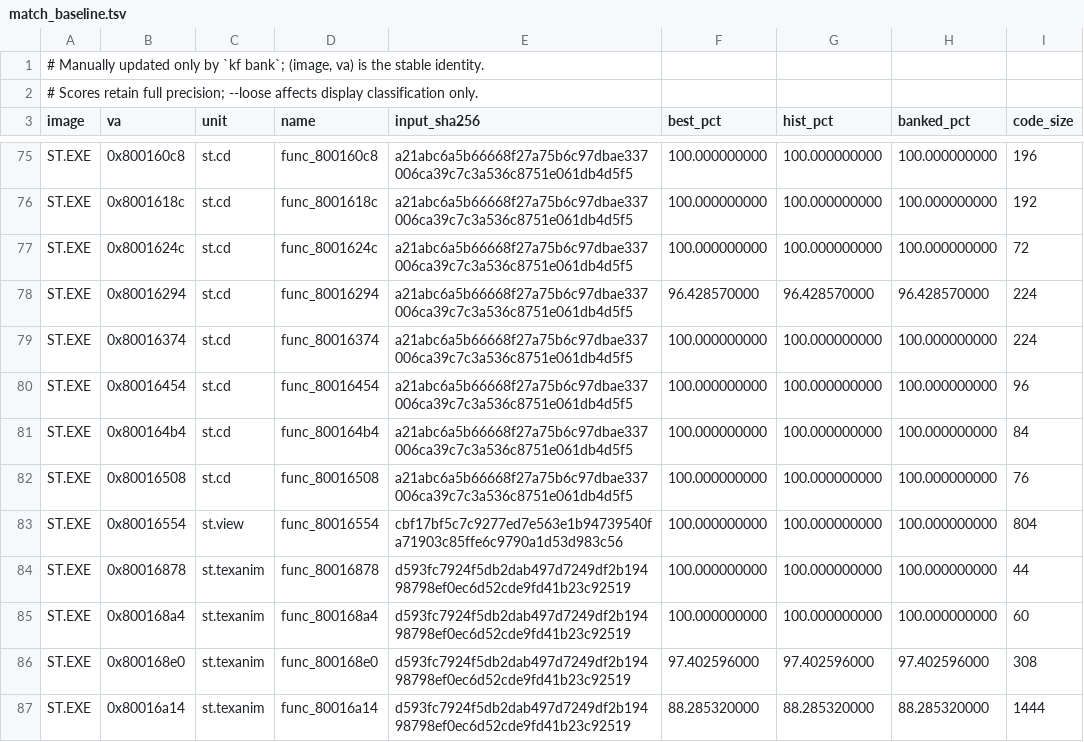
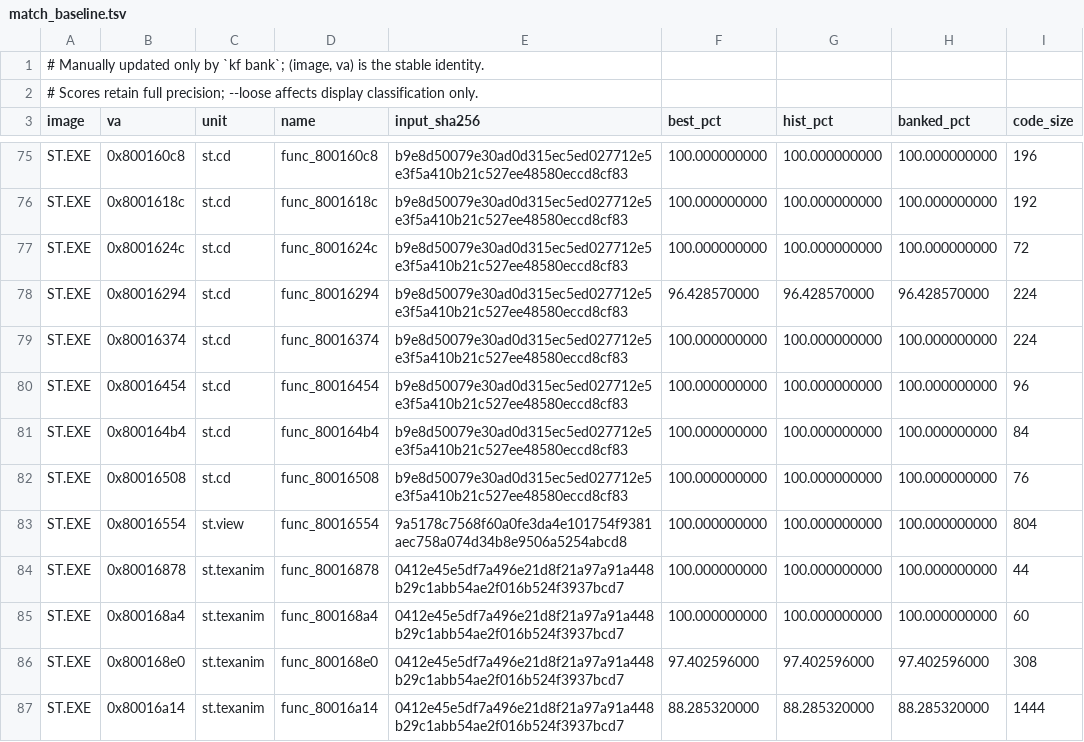
Before and after one commit to Voicedrew11/shadow-tower-decomp, a TSV file: config/match_baseline.tsv, drawn as a sheet; only a part is shown, gaps mark what is left out; the diff covers the shown part only; the diff names each change by its address in the sheet, - before the commit and + after, or states it on an @@ line.

```diff
--- a/config/match_baseline.tsv
+++ b/config/match_baseline.tsv
-E75:E82 (input_sha256): a21abc6a5b66668f27a75b6c97dbae337006ca39c7c3a536c8751e061db4d5f5
+E75:E82 (input_sha256): b9e8d50079e30ad0d315ec5ed027712e5e3f5a410b21c527ee48580eccd8cf83
-E83 (input_sha256): cbf17bf5c7c9277ed7e563e1b94739540fa71903c85ffe6c9790a1d53d983c56
+E83 (input_sha256): 9a5178c7568f60a0fe3da4e101754f9381aec758a074d34b8e9506a5254abcd8
-E84:E87 (input_sha256): d593fc7924f5db2dab497d7249df2b19498798ef0ec6d52cde9fd41b23c92519
+E84:E87 (input_sha256): 0412e45e5df7a496e21d8f21a97a91a448b29c1abb54ae2f016b524f3937bcd7
```
Also changed, not shown: 3 added rows and 144 edited cells elsewhere in this file, 1 other file.
